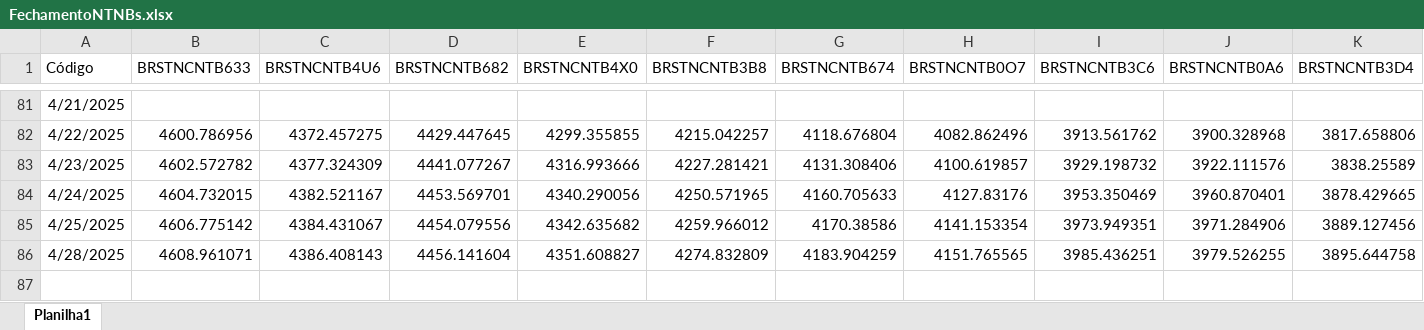
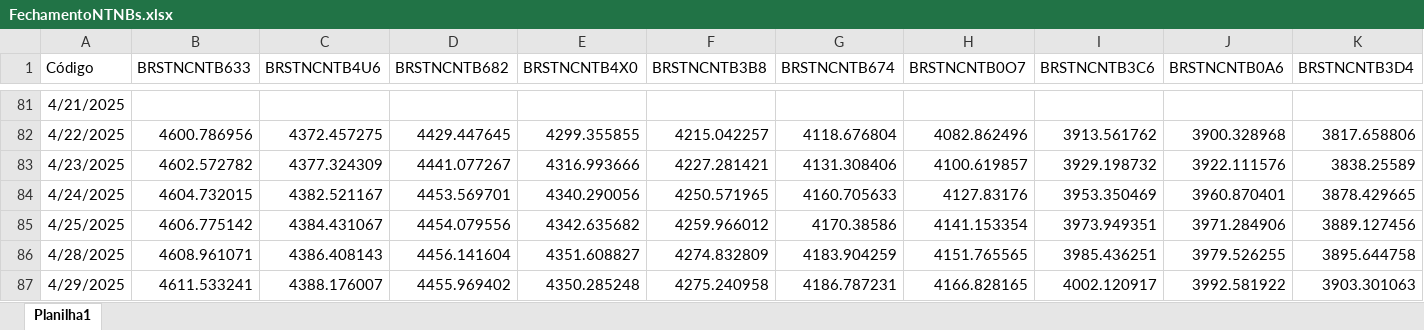
Before and after one commit to AFINVEST/Projeto-Gestao-Risco, an Excel workbook: Dados/FechamentoNTNBs.xlsx, sheet Planilha1, drawn as a sheet; only a part is shown, gaps mark what is left out; values as stored, in another font and other column widths than the file's, no borders; rows hold the shown columns only; the diff names each change by its address in the sheet, - before the commit and + after, or states it on an @@ line.

```diff
--- a/Dados/FechamentoNTNBs.xlsx (sheet Planilha1)
+++ b/Dados/FechamentoNTNBs.xlsx (sheet Planilha1)
+row 87: 4/29/2025 | 4611.533241 | 4388.176007 | 4455.969402 | 4350.285248 | 4275.240958 | 4186.787231 | 4166.828165 | 4002.120917 | 3992.581922 | 3903.301063
```
Also changed, not shown: 3 other files.
